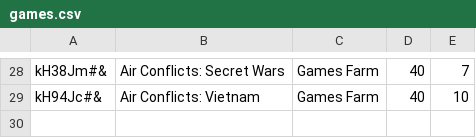
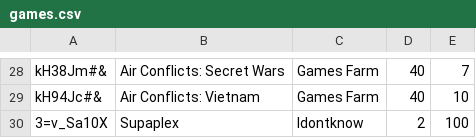
Before and after one commit to pgurdek/python-lightweight-erp-project-ocooltysci-, a CSV file: store/games.csv, drawn as a sheet; only a part is shown, gaps mark what is left out; the diff names each change by its address in the sheet, - before the commit and + after, or states it on an @@ line.

```diff
--- a/store/games.csv
+++ b/store/games.csv
+row 30: 3=v_Sa10X | Supaplex | Idontknow | 2 | 100
```
Also changed, not shown: 3 other files.
